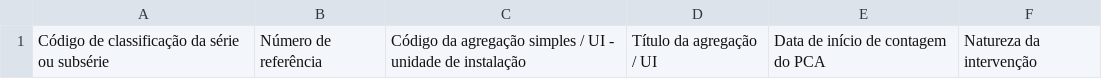
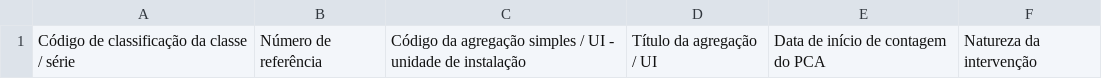
Before and after one commit to jcramalho/CLAV2019, a CSV file: public/documentos/FormularioAE_UI.csv, drawn as a sheet.

```diff
--- a/public/documentos/FormularioAE_UI.csv
+++ b/public/documentos/FormularioAE_UI.csv
@@ -1 +1 @@
-Código de classificação da série ou subsérie ;Número de referência ;Código da agregação simples / UI - unidade de instalação;Título da agregação / UI ;Data de início de contagem do PCA ;Natureza da intervenção
+Código de classificação da classe / série;Número de referência ;Código da agregação simples / UI - unidade de instalação;Título da agregação / UI ;Data de início de contagem do PCA ;Natureza da intervenção
```
Also changed, not shown: public/documentos/FormularioAE_SERIE.csv, 1 other file.
